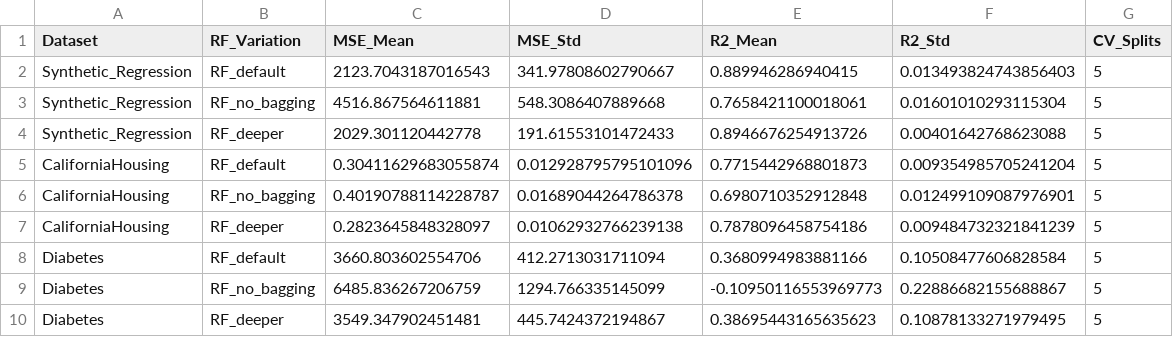
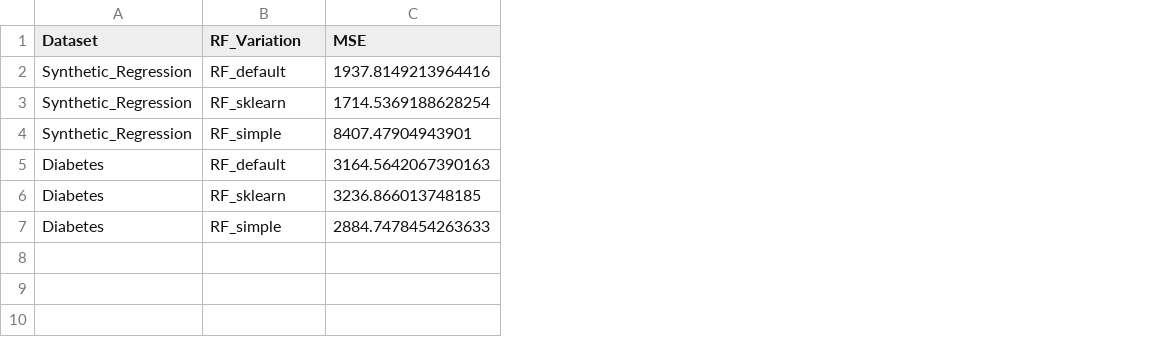
Before and after one commit to psotom/AprentissageStatistique, a CSV file: regression_results.csv, drawn as a sheet; removed rows and columns are numbered as before the commit, all else as after; the diff names each change by its address in the sheet, - before the commit and + after, or states it on an @@ line.

```diff
--- a/regression_results.csv
+++ b/regression_results.csv
-column C (MSE_Mean), rows 2-4: 2123.7043187016543 | 4516.867564611881 | 2029.301120442778; rows 8-10: 3660.803602554706 | 6485.836267206759 | 3549.347902451481
-column D (MSE_Std), rows 2-4: 341.97808602790667 | 548.3086407889668 | 191.61553101472433; rows 8-10: 412.2713031711094 | 1294.766335145099 | 445.7424372194867
-column E (R2_Mean), rows 2-4: 0.889946286940415 | 0.7658421100018061 | 0.8946676254913726; rows 8-10: 0.3680994983881166 | -0.10950116553969773 | 0.38695443165635623
-column F (R2_Std), rows 2-4: 0.013493824743856403 | 0.01601010293115304 | 0.00401642768623088; rows 8-10: 0.10508477606828584 | 0.22886682155688867 | 0.10878133271979495
-column G (CV_Splits), rows 2-4: all 5; rows 8-10: all 5
+column C (MSE), rows 2-7: 1937.8149213964416 | 1714.5369188628254 | 8407.47904943901 | 3164.5642067390163 | 3236.866013748185 | 2884.7478454263633
-B3 (RF_Variation): RF_no_bagging
+B3 (RF_Variation): RF_sklearn
-B4 (RF_Variation): RF_deeper
+B4 (RF_Variation): RF_simple
-row 5: CaliforniaHousing | RF_default | 0.30411629683055874 | 0.012928795795101096 | 0.7715442968801873 | 0.009354985705241204 | 5
-row 6: CaliforniaHousing | RF_no_bagging | 0.40190788114228787 | 0.01689044264786378 | 0.6980710352912848 | 0.012499109087976901 | 5
-row 7: CaliforniaHousing | RF_deeper | 0.2823645848328097 | 0.01062932766239138 | 0.7878096458754186 | 0.009484732321841239 | 5
-B6 (RF_Variation): RF_no_bagging
+B6 (RF_Variation): RF_sklearn
-B7 (RF_Variation): RF_deeper
+B7 (RF_Variation): RF_simple
```
Also changed, not shown: 17 other files.
